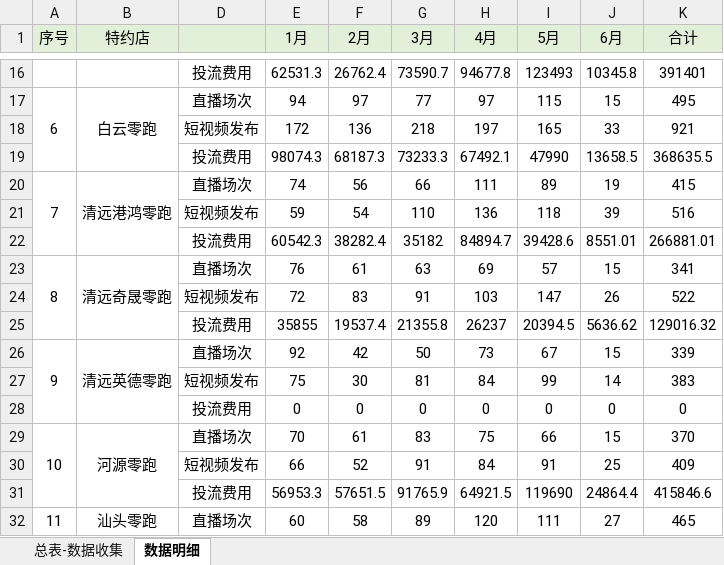
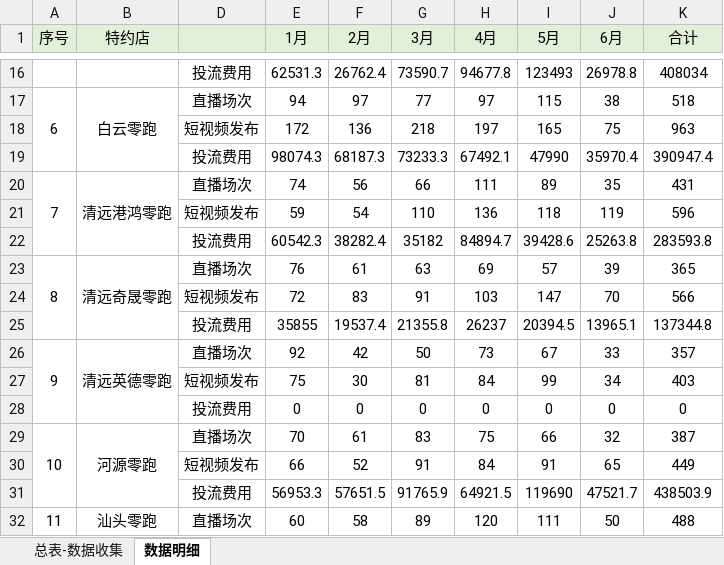
Before and after one commit to cdq3000/junyan-newmedia-dashboard, an Excel workbook: data/source.xlsx, sheet 数据明细, drawn as a sheet; only a part is shown, gaps mark what is left out; values as stored, in another font and other column widths than the file's, no borders; the diff covers the shown part only; the diff names each change by its address in the sheet, - before the commit and + after, or states it on an @@ line.

```diff
--- a/data/source.xlsx (sheet 数据明细)
+++ b/data/source.xlsx (sheet 数据明细)
-J16 (6月): 10345.8
+J16 (6月): 26978.8
-K16 (合计): 391401
+K16 (合计): 408034
-J17 (6月): 15
+J17 (6月): 38
-K17 (合计): 495
+K17 (合计): 518
-J18 (6月): 33
+J18 (6月): 75
-K18 (合计): 921
+K18 (合计): 963
-J19 (6月): 13658.5
+J19 (6月): 35970.4
-K19 (合计): 368635.5
+K19 (合计): 390947.4
-J20 (6月): 19
+J20 (6月): 35
-K20 (合计): 415
+K20 (合计): 431
-J21 (6月): 39
+J21 (6月): 119
-K21 (合计): 516
+K21 (合计): 596
-J22 (6月): 8551.01
+J22 (6月): 25263.8
-K22 (合计): 266881.01
+K22 (合计): 283593.8
-J23 (6月): 15
+J23 (6月): 39
-K23 (合计): 341
+K23 (合计): 365
-J24 (6月): 26
+J24 (6月): 70
-K24 (合计): 522
+K24 (合计): 566
-J25 (6月): 5636.62
+J25 (6月): 13965.1
-K25 (合计): 129016.32
+K25 (合计): 137344.8
-J26 (6月): 15
+J26 (6月): 33
-K26 (合计): 339
+K26 (合计): 357
-J27 (6月): 14
+J27 (6月): 34
-K27 (合计): 383
+K27 (合计): 403
-J29 (6月): 15
+J29 (6月): 32
-K29 (合计): 370
+K29 (合计): 387
-J30 (6月): 25
+J30 (6月): 65
-K30 (合计): 409
+K30 (合计): 449
-J31 (6月): 24864.4
+J31 (6月): 47521.7
-K31 (合计): 415846.6
+K31 (合计): 438503.9
-J32 (6月): 27
+J32 (6月): 50
-K32 (合计): 465
+K32 (合计): 488
```
Also changed, not shown: 75 edited cells elsewhere in this sheet, sheet 总表-数据收集, charts or pictures.
